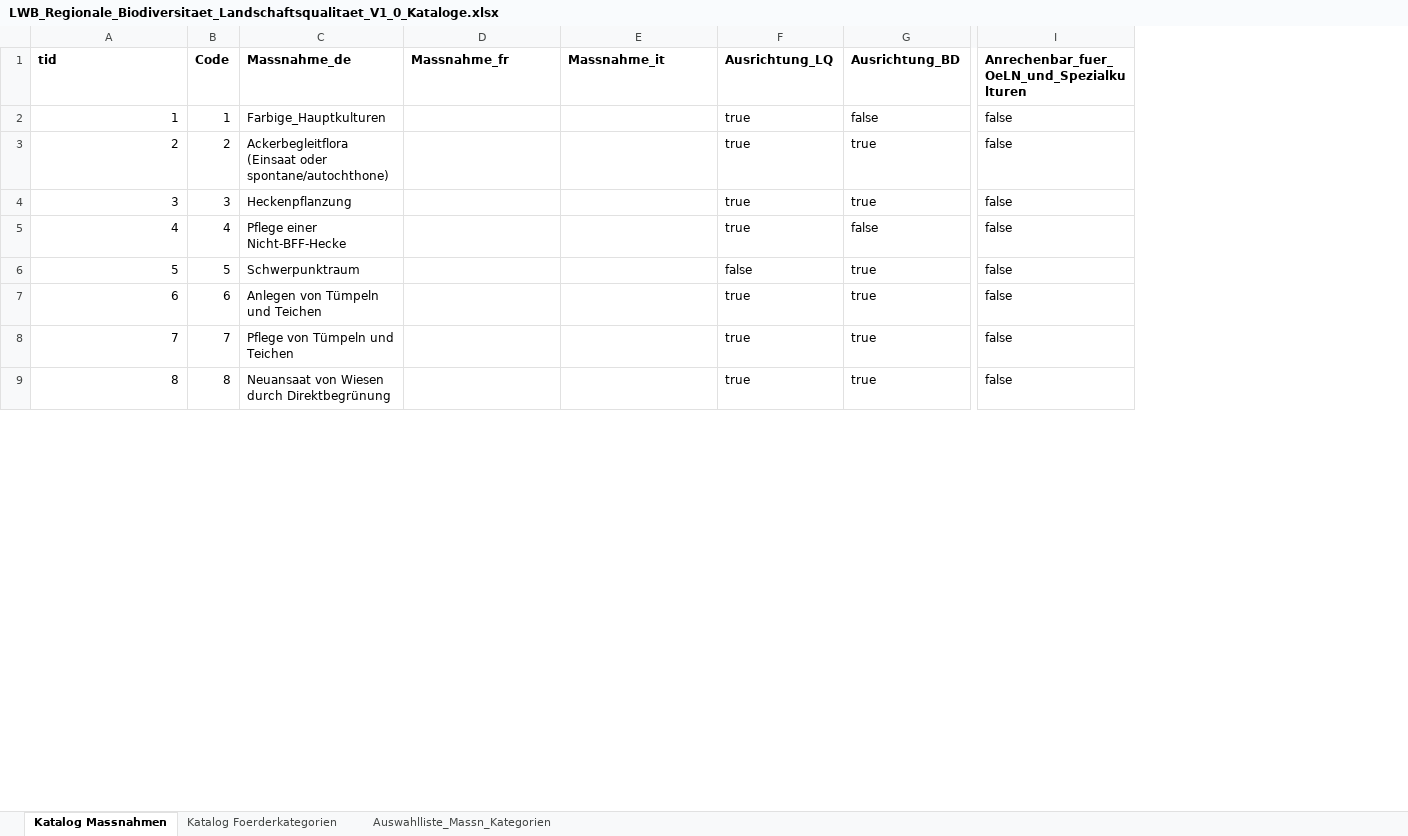
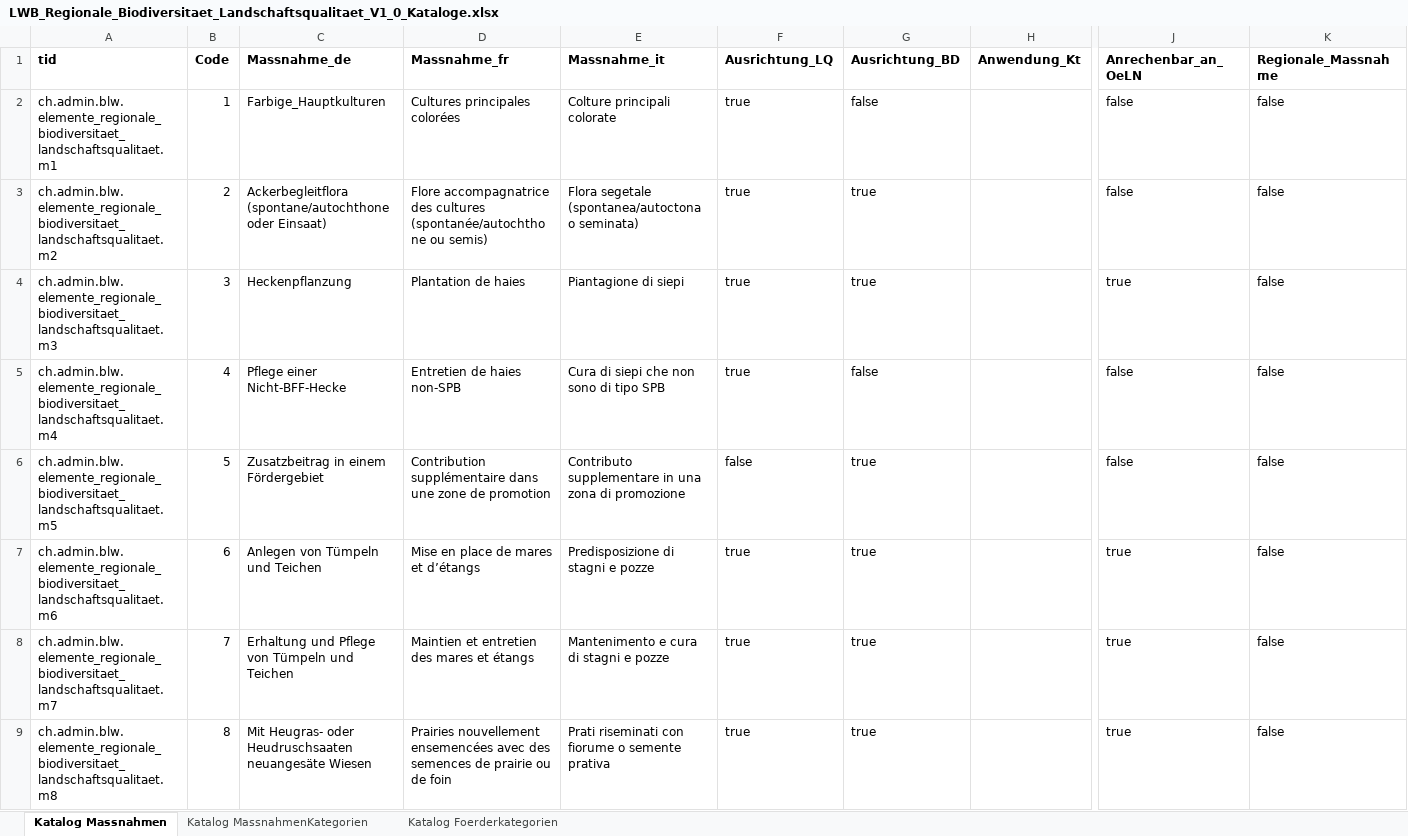
Before and after one commit to blw-ofag-ufag/Kulturflaechen, an Excel workbook: LWB_Regionale_Biodiversitaet_Landschaftsqualitaet_V1_0_Kataloge.xlsx, sheet Katalog Massnahmen, drawn as a sheet; only a part is shown, gaps mark what is left out; values as stored, in another font and other column widths than the file's, no borders; addresses are those after the commit; the diff covers the shown part only; the diff names each change by its address in the sheet, - before the commit and + after, or states it on an @@ line.

```diff
--- a/LWB_Regionale_Biodiversitaet_Landschaftsqualitaet_V1_0_Kataloge.xlsx (sheet Katalog Massnahmen)
+++ b/LWB_Regionale_Biodiversitaet_Landschaftsqualitaet_V1_0_Kataloge.xlsx (sheet Katalog Massnahmen)
-sheet tab: Auswahlliste_Massn_Kategorien
+sheet tab: Katalog MassnahmenKategorien
@@ sheet tab order changed: Katalog Massnahmen | Katalog MassnahmenKategorien | Katalog Foerderkategorien @@
+column H (Anwendung_Kt), empty
+column J (Anrechenbar_an_OeLN), rows 2-9: false | false | true | false | false | true | true | true
-K1: Anrechenbar_fuer_OeLN_und_Spezialkulturen
+K1: Regionale_Massnahme
-A2 (tid): 1
+A2 (tid): ch.admin.blw.elemente_regionale_biodiversitaet_landschaftsqualitaet.m1
-D2 (Massnahme_fr): (empty)
+D2 (Massnahme_fr): Cultures principales colorées
-E2 (Massnahme_it): (empty)
+E2 (Massnahme_it): Colture principali colorate
-A3 (tid): 2
+A3 (tid): ch.admin.blw.elemente_regionale_biodiversitaet_landschaftsqualitaet.m2
-C3 (Massnahme_de): Ackerbegleitflora (Einsaat oder spontane/autochthone)
+C3 (Massnahme_de): Ackerbegleitflora (spontane/autochthone oder Einsaat)
-D3 (Massnahme_fr): (empty)
+D3 (Massnahme_fr): Flore accompagnatrice des cultures (spontanée/autochthone ou semis)
-E3 (Massnahme_it): (empty)
+E3 (Massnahme_it): Flora segetale (spontanea/autoctona o seminata)
-A4 (tid): 3
+A4 (tid): ch.admin.blw.elemente_regionale_biodiversitaet_landschaftsqualitaet.m3
-D4 (Massnahme_fr): (empty)
+D4 (Massnahme_fr): Plantation de haies
-E4 (Massnahme_it): (empty)
+E4 (Massnahme_it): Piantagione di siepi
-A5 (tid): 4
+A5 (tid): ch.admin.blw.elemente_regionale_biodiversitaet_landschaftsqualitaet.m4
-D5 (Massnahme_fr): (empty)
+D5 (Massnahme_fr): Entretien de haies non-SPB
-E5 (Massnahme_it): (empty)
+E5 (Massnahme_it): Cura di siepi che non sono di tipo SPB
-A6 (tid): 5
+A6 (tid): ch.admin.blw.elemente_regionale_biodiversitaet_landschaftsqualitaet.m5
-C6 (Massnahme_de): Schwerpunktraum
+C6 (Massnahme_de): Zusatzbeitrag in einem Fördergebiet
-D6 (Massnahme_fr): (empty)
+D6 (Massnahme_fr): Contribution supplémentaire dans une zone de promotion
-E6 (Massnahme_it): (empty)
+E6 (Massnahme_it): Contributo supplementare in una zona di promozione
-A7 (tid): 6
+A7 (tid): ch.admin.blw.elemente_regionale_biodiversitaet_landschaftsqualitaet.m6
-D7 (Massnahme_fr): (empty)
+D7 (Massnahme_fr): Mise en place de mares et d’étangs
-E7 (Massnahme_it): (empty)
+E7 (Massnahme_it): Predisposizione di stagni e pozze
-A8 (tid): 7
+A8 (tid): ch.admin.blw.elemente_regionale_biodiversitaet_landschaftsqualitaet.m7
-C8 (Massnahme_de): Pflege von Tümpeln und Teichen
+C8 (Massnahme_de): Erhaltung und Pflege von Tümpeln und Teichen
-D8 (Massnahme_fr): (empty)
+D8 (Massnahme_fr): Maintien et entretien des mares et étangs
-E8 (Massnahme_it): (empty)
+E8 (Massnahme_it): Mantenimento e cura di stagni e pozze
-A9 (tid): 8
+A9 (tid): ch.admin.blw.elemente_regionale_biodiversitaet_landschaftsqualitaet.m8
-C9 (Massnahme_de): Neuansaat von Wiesen durch Direktbegrünung
+C9 (Massnahme_de): Mit Heugras- oder Heudruschsaaten neuangesäte Wiesen
-D9 (Massnahme_fr): (empty)
+D9 (Massnahme_fr): Prairies nouvellement ensemencées avec des semences de prairie ou de foin
-E9 (Massnahme_it): (empty)
+E9 (Massnahme_it): Prati riseminati con fiorume o semente prativa
```
Also changed, not shown: 2 added rows, 2 removed rows and 16 edited cells elsewhere in this sheet, sheet Katalog MassnahmenKategorien, sheet Katalog Foerderkategorien, 5 other files.
